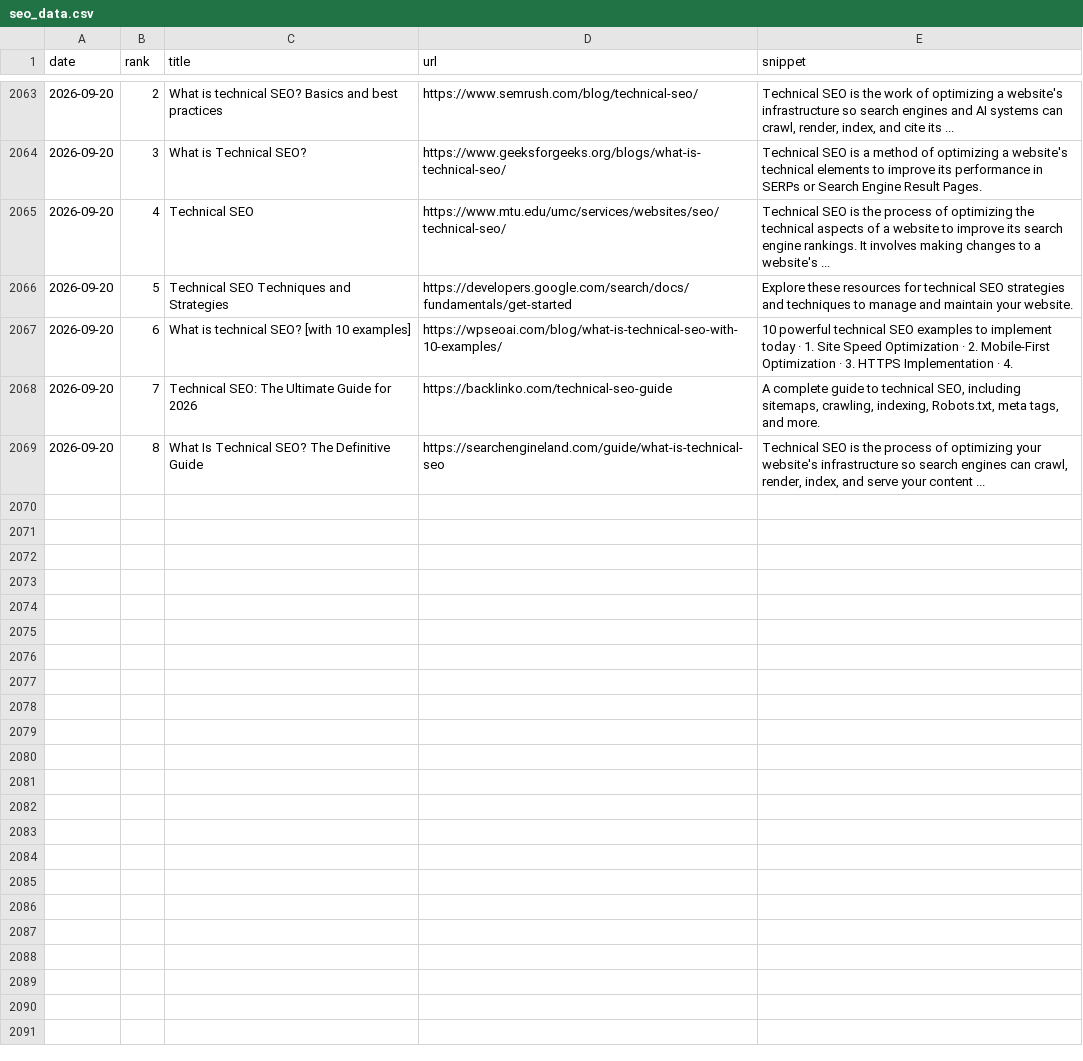
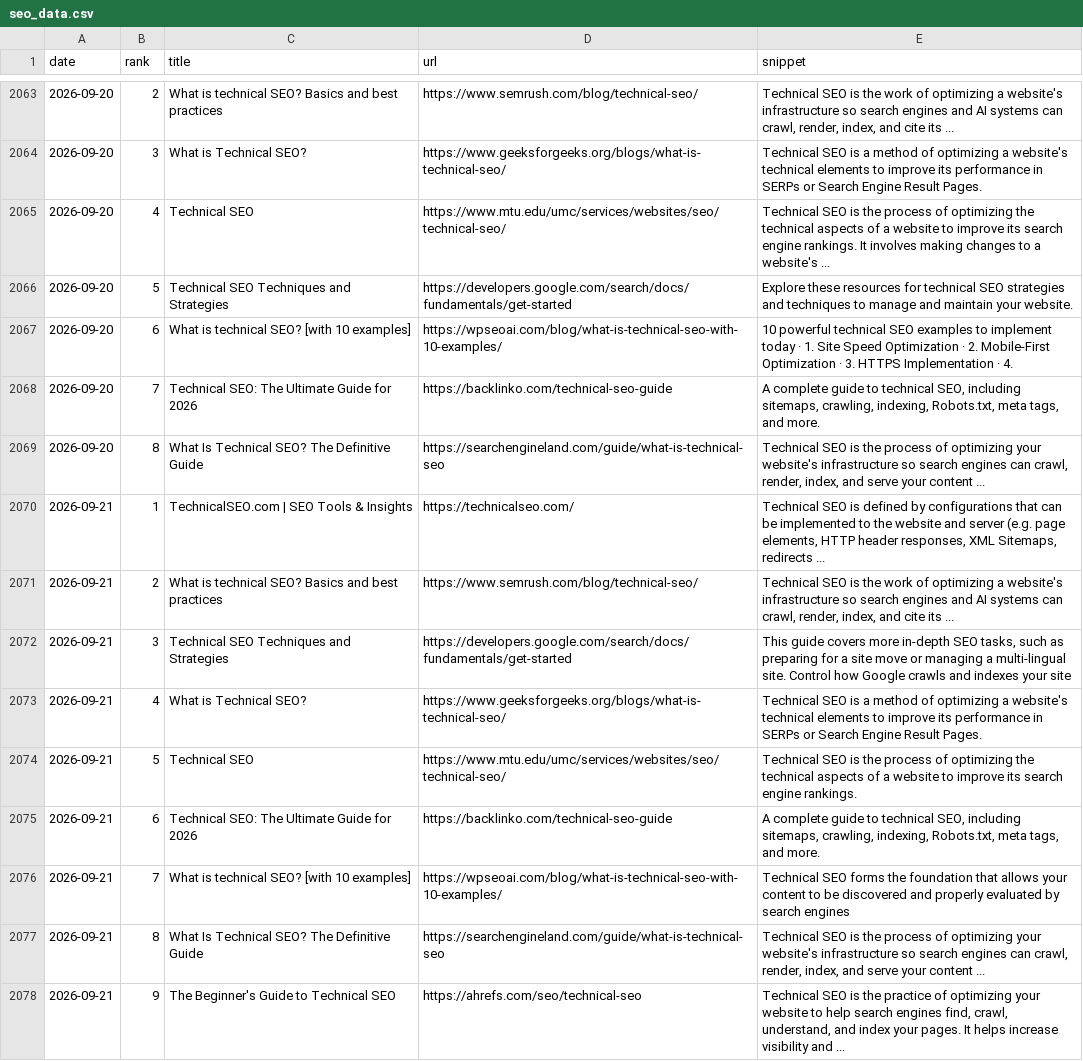
Before and after one commit to takuma51/aio-search-analyzer, a CSV file: seo_data.csv, drawn as a sheet; only a part is shown, gaps mark what is left out.

```diff
--- a/seo_data.csv
+++ b/seo_data.csv
@@ -2069 +2069,10 @@ date,rank,title,url,snippet
 2026-09-20,8,What Is Technical SEO? The Definitive Guide,https://searchengineland.com/guide/what-is-technical-seo,"Technical SEO is the process of optimizing your website's infrastructure so search engines can crawl, render, index, and serve your content ..."
+2026-09-21,1,TechnicalSEO.com | SEO Tools & Insights,https://technicalseo.com/,"Technical SEO is defined by configurations that can be implemented to the website and server (e.g. page elements, HTTP header responses, XML Sitemaps, redirects ..."
+2026-09-21,2,What is technical SEO? Basics and best practices,https://www.semrush.com/blog/technical-seo/,"Technical SEO is the work of optimizing a website's infrastructure so search engines and AI systems can crawl, render, index, and cite its ..."
+2026-09-21,3,Technical SEO Techniques and Strategies,https://developers.google.com/search/docs/fundamentals/get-started,"This guide covers more in-depth SEO tasks, such as preparing for a site move or managing a multi-lingual site. Control how Google crawls and indexes your site"
+2026-09-21,4,What is Technical SEO?,https://www.geeksforgeeks.org/blogs/what-is-technical-seo/,Technical SEO is a method of optimizing a website's technical elements to improve its performance in SERPs or Search Engine Result Pages.
+2026-09-21,5,Technical SEO,https://www.mtu.edu/umc/services/websites/seo/technical-seo/,Technical SEO is the process of optimizing the technical aspects of a website to improve its search engine rankings.
+2026-09-21,6,Technical SEO: The Ultimate Guide for 2026,https://backlinko.com/technical-seo-guide,"A complete guide to technical SEO, including sitemaps, crawling, indexing, Robots.txt, meta tags, and more."
+2026-09-21,7,What is technical SEO? [with 10 examples],https://wpseoai.com/blog/what-is-technical-seo-with-10-examples/,Technical SEO forms the foundation that allows your content to be discovered and properly evaluated by search engines
+2026-09-21,8,What Is Technical SEO? The Definitive Guide,https://searchengineland.com/guide/what-is-technical-seo,"Technical SEO is the process of optimizing your website's infrastructure so search engines can crawl, render, index, and serve your content ..."
+2026-09-21,9,The Beginner's Guide to Technical SEO,https://ahrefs.com/seo/technical-seo,"Technical SEO is the practice of optimizing your website to help search engines find, crawl, understand, and index your pages. It helps increase visibility and ..."
```
